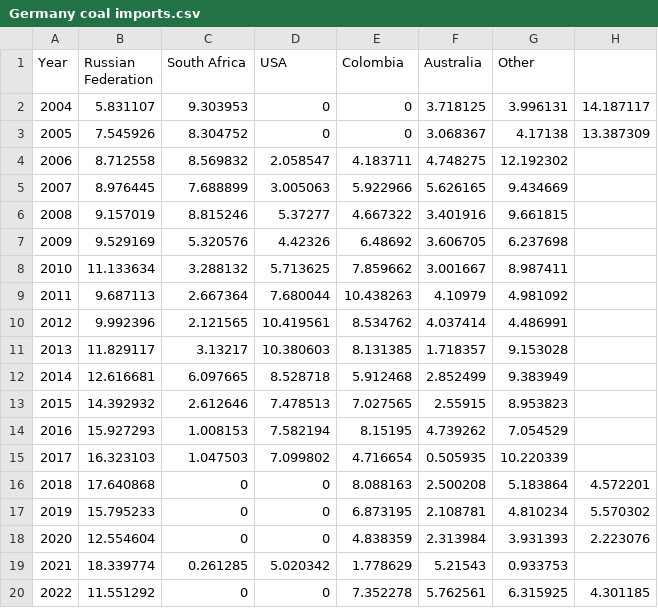
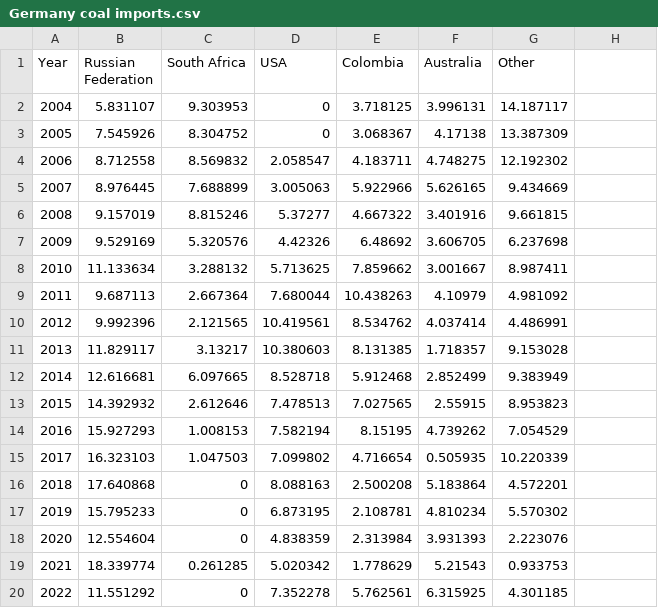
Before and after one commit to zacharieabid/EnergyScan, a CSV file: Germany coal imports.csv, drawn as a sheet.

Commit message:
Update Germany coal imports.csv

```diff
--- a/Germany coal imports.csv
+++ b/Germany coal imports.csv
@@ -1,4 +1,4 @@
 Year,Russian Federation,South Africa,USA,Colombia,Australia,Other
-2004,5.831107,9.303953,0,0,3.718125,3.996131,14.187117
-2005,7.545926,8.304752,0,0,3.068367,4.17138,13.387309
+2004,5.831107,9.303953,0,3.718125,3.996131,14.187117
+2005,7.545926,8.304752,0,3.068367,4.17138,13.387309
 2006,8.712558,8.569832,2.058547,4.183711,4.748275,12.192302
@@ -15,6 +15,6 @@ Year,Russian Federation,South Africa,USA,Colombia,Australia,Other
 2017,16.323103,1.047503,7.099802,4.716654,0.505935,10.220339
-2018,17.640868,0,0,8.088163,2.500208,5.183864,4.572201
-2019,15.795233,0,0,6.873195,2.108781,4.810234,5.570302
-2020,12.554604,0,0,4.838359,2.313984,3.931393,2.223076
+2018,17.640868,0,8.088163,2.500208,5.183864,4.572201
+2019,15.795233,0,6.873195,2.108781,4.810234,5.570302
+2020,12.554604,0,4.838359,2.313984,3.931393,2.223076
 2021,18.339774,0.261285,5.020342,1.778629,5.21543,0.933753
-2022,11.551292,0,0,7.352278,5.762561,6.315925,4.301185
+2022,11.551292,0,7.352278,5.762561,6.315925,4.301185
```
